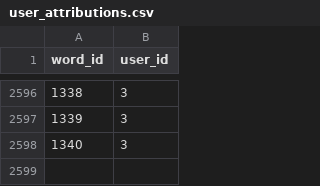
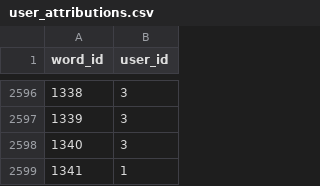
Before and after one commit to IsiXhosa-click/database, a CSV file: user_attributions.csv, drawn as a sheet; only a part is shown, gaps mark what is left out; the diff names each change by its address in the sheet, - before the commit and + after, or states it on an @@ line.

```diff
--- a/user_attributions.csv
+++ b/user_attributions.csv
+row 2599: 1341 | 1
```
Also changed, not shown: examples.csv, words.csv.
